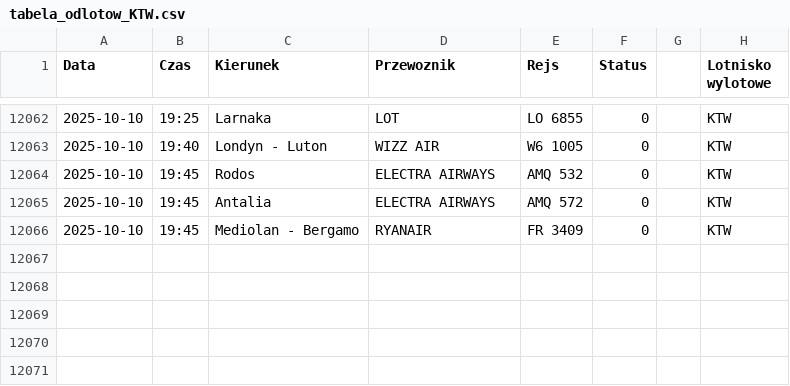
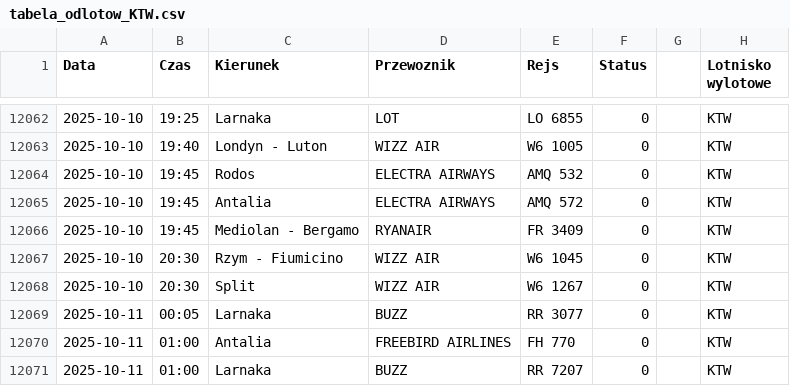
Before and after one commit to dariazielinska/departures-scraper, a CSV file: scraper/scraper_output/tabela_odlotow_KTW.csv, drawn as a sheet; only a part is shown, gaps mark what is left out; the diff names each change by its address in the sheet, - before the commit and + after, or states it on an @@ line.

```diff
--- a/scraper/scraper_output/tabela_odlotow_KTW.csv
+++ b/scraper/scraper_output/tabela_odlotow_KTW.csv
+row 12067: 2025-10-10 | 20:30 | Rzym - Fiumicino | WIZZ AIR | W6 1045 | 0 |  | KTW
+row 12068: 2025-10-10 | 20:30 | Split | WIZZ AIR | W6 1267 | 0 |  | KTW
+row 12069: 2025-10-11 | 00:05 | Larnaka | BUZZ | RR 3077 | 0 |  | KTW
+row 12070: 2025-10-11 | 01:00 | Antalia | FREEBIRD AIRLINES | FH 770 | 0 |  | KTW
+row 12071: 2025-10-11 | 01:00 | Larnaka | BUZZ | RR 7207 | 0 |  | KTW
```
Also changed, not shown: scraper/scraper_output/tabela_odlotow_GDN.csv, scraper/scraper_output/tabela_odlotow_RZE.csv, 2 other files.
